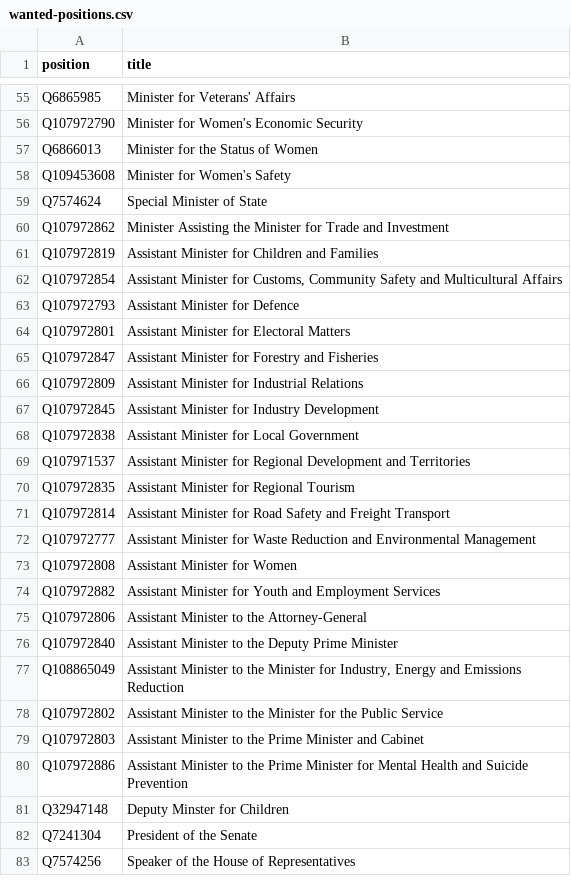
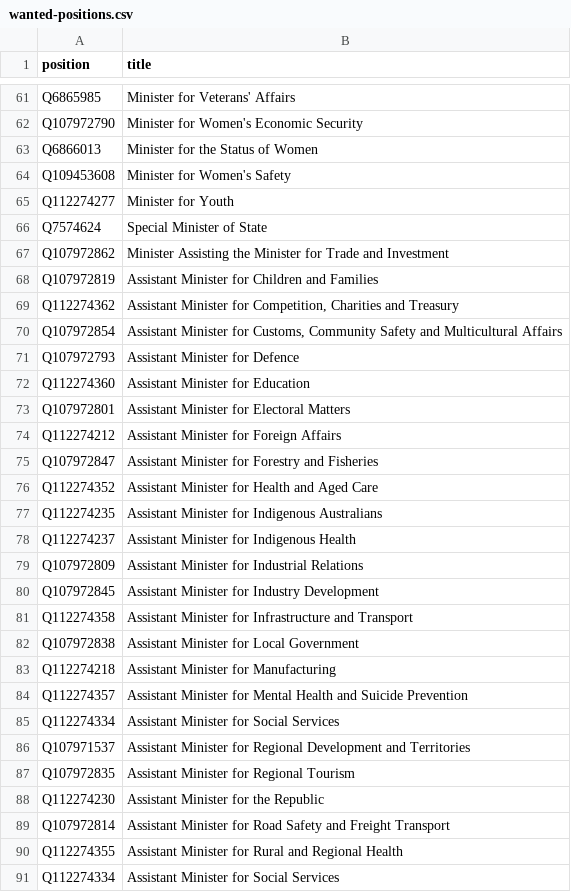
Before and after one commit to every-politician-scrapers/australia-cabinet, a CSV file: wikidata/wanted-positions.csv, drawn as a sheet; only a part is shown, gaps mark what is left out; the shorter side is filled out with more unchanged rows; the diff covers the shown part only.

```diff
--- a/wikidata/wanted-positions.csv
+++ b/wikidata/wanted-positions.csv
@@ -58,2 +64,3 @@ Q6866013,Minister for the Status of Women
 Q109453608,Minister for Women's Safety
+Q112274277,Minister for Youth
 Q7574624,Special Minister of State
@@ -61,11 +68,24 @@ Q107972862,Minister Assisting the Minister for Trade and Investment
 Q107972819,Assistant Minister for Children and Families
+Q112274362,"Assistant Minister for Competition, Charities and Treasury"
 Q107972854,"Assistant Minister for Customs, Community Safety and Multicultural Affairs"
 Q107972793,Assistant Minister for Defence
+Q112274360,Assistant Minister for Education
 Q107972801,Assistant Minister for Electoral Matters
+Q112274212,Assistant Minister for Foreign Affairs
 Q107972847,Assistant Minister for Forestry and Fisheries
+Q112274352,Assistant Minister for Health and Aged Care
+Q112274235,Assistant Minister for Indigenous Australians
+Q112274237,Assistant Minister for Indigenous Health
 Q107972809,Assistant Minister for Industrial Relations
 Q107972845,Assistant Minister for Industry Development
+Q112274358,Assistant Minister for Infrastructure and Transport
 Q107972838,Assistant Minister for Local Government
+Q112274218,Assistant Minister for Manufacturing
+Q112274357,Assistant Minister for Mental Health and Suicide Prevention
+Q112274334,Assistant Minister for Social Services
 Q107971537,Assistant Minister for Regional Development and Territories
 Q107972835,Assistant Minister for Regional Tourism
+Q112274230,Assistant Minister for the Republic
 Q107972814,Assistant Minister for Road Safety and Freight Transport
+Q112274355,Assistant Minister for Rural and Regional Health
+Q112274334,Assistant Minister for Social Services
```
Also changed, not shown: 8 added rows elsewhere in this file, 3 other files.
